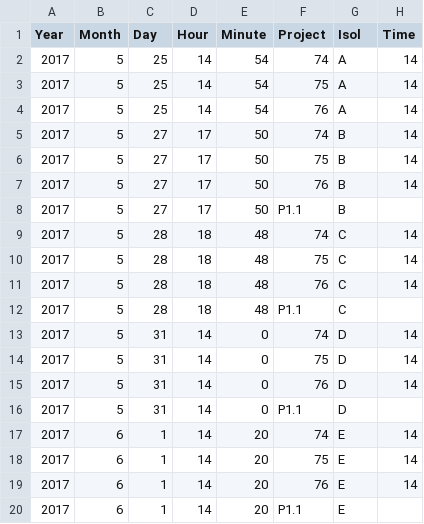
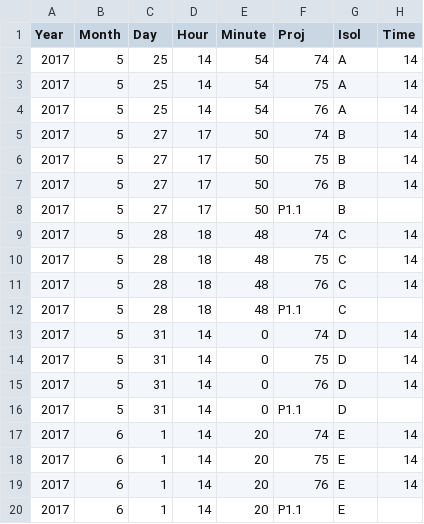
Before and after one commit to mikeblazanin/trav-phage, a CSV file: 74_75_76_isol_motility_start.csv, drawn as a sheet.

```diff
--- a/74_75_76_isol_motility_start.csv
+++ b/74_75_76_isol_motility_start.csv
@@ -1,2 +1,2 @@
-Year,Month,Day,Hour,Minute,Project,Isol,Time
+Year,Month,Day,Hour,Minute,Proj,Isol,Time
 2017,5,25,14,54,74,A,14
```
Also changed, not shown: 1 other file.
